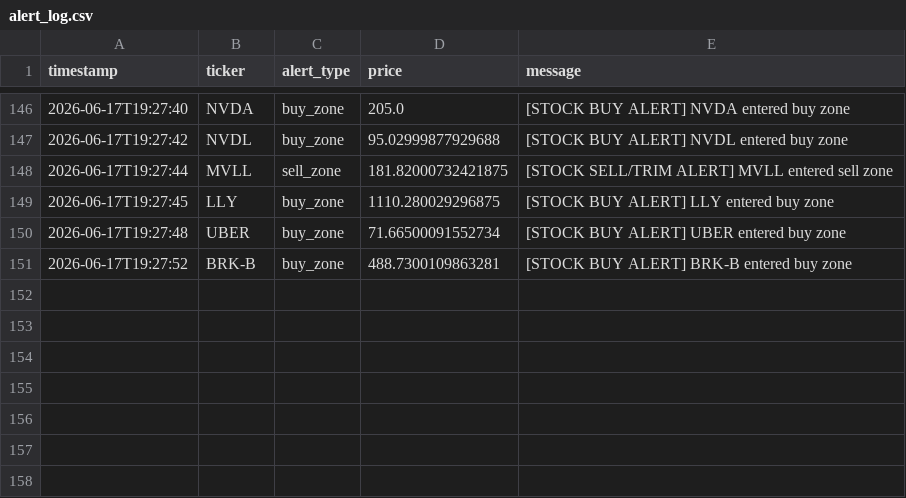
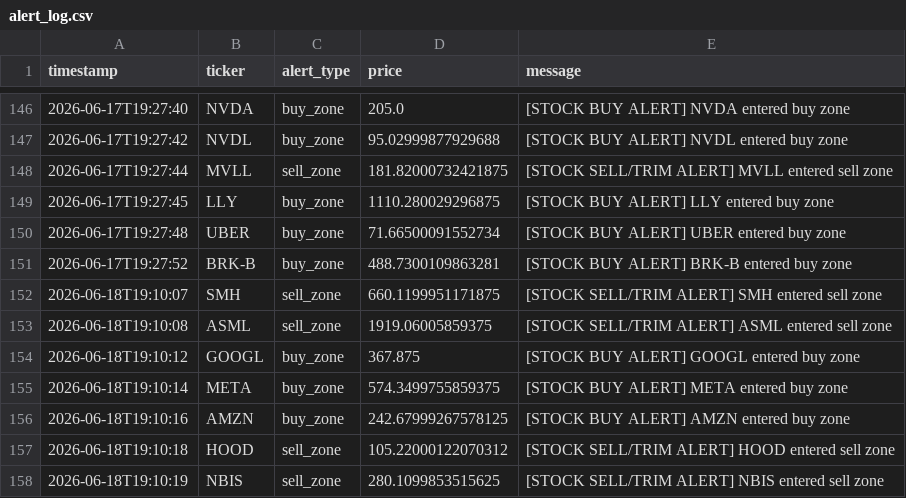
Before and after one commit to songzhixiao82-spec/StockWatchlistBot, a CSV file: data/alert_log.csv, drawn as a sheet; only a part is shown, gaps mark what is left out; the diff names each change by its address in the sheet, - before the commit and + after, or states it on an @@ line.

```diff
--- a/data/alert_log.csv
+++ b/data/alert_log.csv
+row 152: 2026-06-18T19:10:07 | SMH | sell_zone | 660.1199951171875 | [STOCK SELL/TRIM ALERT] SMH entered sell zone
+row 153: 2026-06-18T19:10:08 | ASML | sell_zone | 1919.06005859375 | [STOCK SELL/TRIM ALERT] ASML entered sell zone
+row 154: 2026-06-18T19:10:12 | GOOGL | buy_zone | 367.875 | [STOCK BUY ALERT] GOOGL entered buy zone
+row 155: 2026-06-18T19:10:14 | META | buy_zone | 574.3499755859375 | [STOCK BUY ALERT] META entered buy zone
+row 156: 2026-06-18T19:10:16 | AMZN | buy_zone | 242.67999267578125 | [STOCK BUY ALERT] AMZN entered buy zone
+row 157: 2026-06-18T19:10:18 | HOOD | sell_zone | 105.22000122070312 | [STOCK SELL/TRIM ALERT] HOOD entered sell zone
+row 158: 2026-06-18T19:10:19 | NBIS | sell_zone | 280.1099853515625 | [STOCK SELL/TRIM ALERT] NBIS entered sell zone
```
